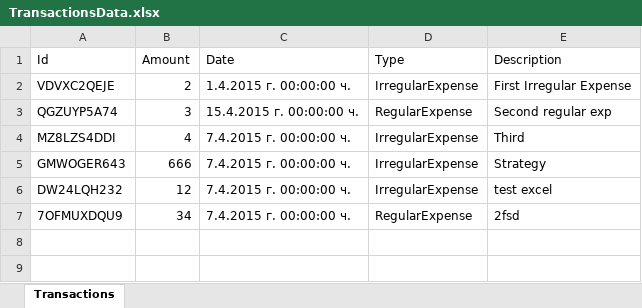
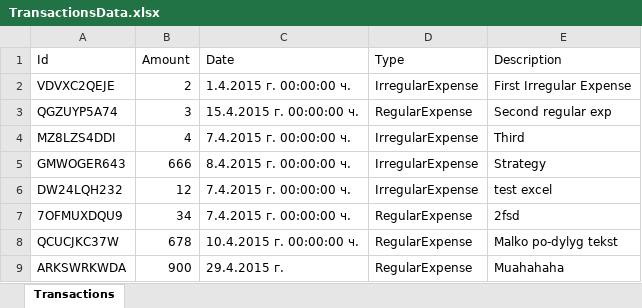
Before and after one commit to DimitarSD/ElderberryTeam, an Excel workbook: LevelMoney/TextFiles/TransactionsData.xlsx, sheet Transactions, drawn as a sheet; values as stored, in another font and other column widths than the file's, no borders; the diff names each change by its address in the sheet, - before the commit and + after, or states it on an @@ line.

Commit message:
Added display of expenses per selected date on the main page. The date is exported as short date.

```diff
--- a/LevelMoney/TextFiles/TransactionsData.xlsx (sheet Transactions)
+++ b/LevelMoney/TextFiles/TransactionsData.xlsx (sheet Transactions)
-C5 (Date): 7.4.2015 г. 00:00:00 ч.
+C5 (Date): 8.4.2015 г. 00:00:00 ч.
+row 8: QCUCJKC37W | 678 | 10.4.2015 г. 00:00:00 ч. | RegularExpense | Malko po-dylyg tekst
+row 9: ARKSWRKWDA | 900 | 29.4.2015 г. | RegularExpense | Muahahaha
```
Also changed, not shown: 4 other files.
